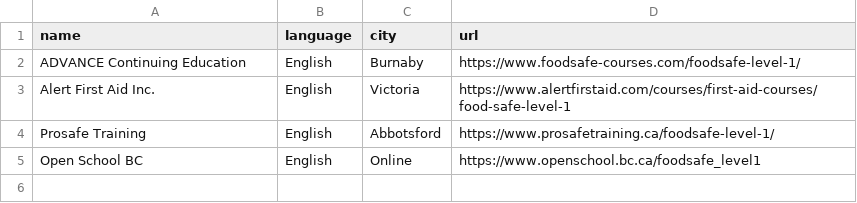
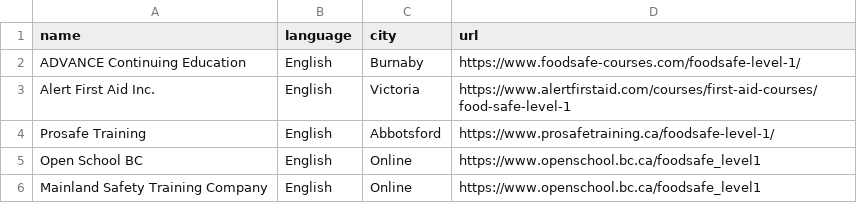
Before and after one commit to OpenSchoolBC/foodsafe-data, a CSV file: providers-level1.csv, drawn as a sheet; the diff names each change by its address in the sheet, - before the commit and + after, or states it on an @@ line.

Commit message:
Update providers-level1.csv

```diff
--- a/providers-level1.csv
+++ b/providers-level1.csv
+row 6: Mainland Safety Training Company | English | Online | https://www.openschool.bc.ca/foodsafe_level1
```
